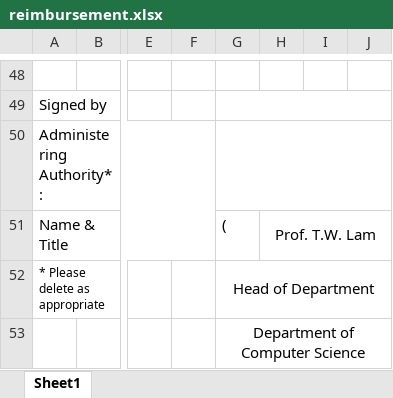
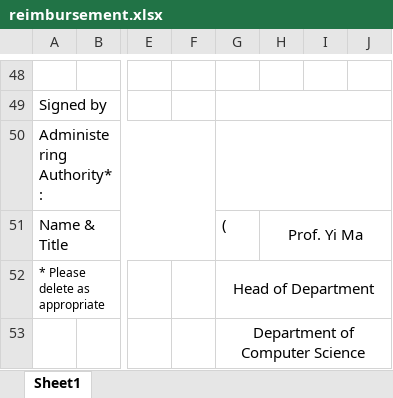
Before and after one commit to aiot-lab/notion2reimbursement, an Excel workbook: reimbursement.xlsx, sheet Sheet1, drawn as a sheet; only a part is shown, gaps mark what is left out; values as stored, in another font and other column widths than the file's, no borders; the diff names each change by its address in the sheet, - before the commit and + after, or states it on an @@ line.

```diff
--- a/reimbursement.xlsx (sheet Sheet1)
+++ b/reimbursement.xlsx (sheet Sheet1)
-H51: Prof. T.W. Lam
+H51: Prof. Yi Ma
```
Also changed, not shown: 1 other file.
